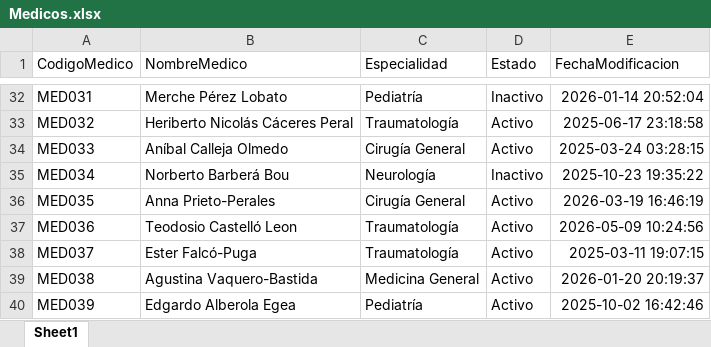
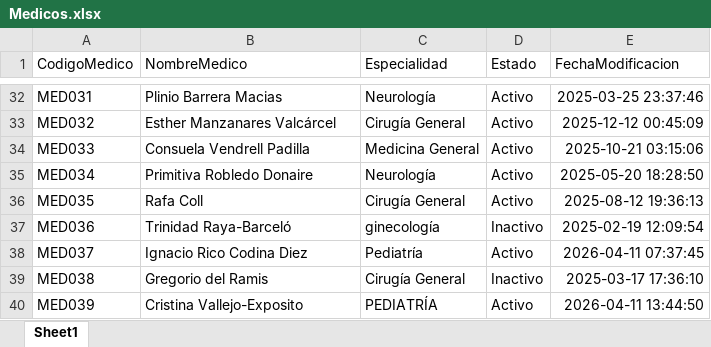
Before and after one commit to Leninprog/BI_Hospital_MediAnalytics, an Excel workbook: data_sources/Medicos.xlsx, sheet Sheet1, drawn as a sheet; only a part is shown, gaps mark what is left out; values as stored, in another font and other column widths than the file's, no borders; the diff covers the shown part only; the diff names each change by its address in the sheet, - before the commit and + after, or states it on an @@ line.

```diff
--- a/data_sources/Medicos.xlsx (sheet Sheet1)
+++ b/data_sources/Medicos.xlsx (sheet Sheet1)
-B32 (NombreMedico): Merche Pérez Lobato
+B32 (NombreMedico): Plinio Barrera Macias
-C32 (Especialidad): Pediatría
+C32 (Especialidad): Neurología
-D32 (Estado): Inactivo
+D32 (Estado): Activo
-E32 (FechaModificacion): 2026-01-14 20:52:04
+E32 (FechaModificacion): 2025-03-25 23:37:46
-B33 (NombreMedico): Heriberto Nicolás Cáceres Peral
+B33 (NombreMedico): Esther Manzanares Valcárcel
-C33 (Especialidad): Traumatología
+C33 (Especialidad): Cirugía General
-E33 (FechaModificacion): 2025-06-17 23:18:58
+E33 (FechaModificacion): 2025-12-12 00:45:09
-B34 (NombreMedico): Aníbal Calleja Olmedo
+B34 (NombreMedico): Consuela Vendrell Padilla
-C34 (Especialidad): Cirugía General
+C34 (Especialidad): Medicina General
-E34 (FechaModificacion): 2025-03-24 03:28:15
+E34 (FechaModificacion): 2025-10-21 03:15:06
-B35 (NombreMedico): Norberto Barberá Bou
+B35 (NombreMedico): Primitiva Robledo Donaire
-D35 (Estado): Inactivo
+D35 (Estado): Activo
-E35 (FechaModificacion): 2025-10-23 19:35:22
+E35 (FechaModificacion): 2025-05-20 18:28:50
-B36 (NombreMedico): Anna Prieto-Perales
+B36 (NombreMedico): Rafa Coll
-E36 (FechaModificacion): 2026-03-19 16:46:19
+E36 (FechaModificacion): 2025-08-12 19:36:13
-B37 (NombreMedico): Teodosio Castelló Leon
+B37 (NombreMedico): Trinidad Raya-Barceló
-C37 (Especialidad): Traumatología
+C37 (Especialidad): ginecología
-D37 (Estado): Activo
+D37 (Estado): Inactivo
-E37 (FechaModificacion): 2026-05-09 10:24:56
+E37 (FechaModificacion): 2025-02-19 12:09:54
-B38 (NombreMedico): Ester Falcó-Puga
+B38 (NombreMedico): Ignacio Rico Codina Diez
-C38 (Especialidad): Traumatología
+C38 (Especialidad): Pediatría
-E38 (FechaModificacion): 2025-03-11 19:07:15
+E38 (FechaModificacion): 2026-04-11 07:37:45
-B39 (NombreMedico): Agustina Vaquero-Bastida
+B39 (NombreMedico): Gregorio del Ramis
-C39 (Especialidad): Medicina General
+C39 (Especialidad): Cirugía General
-D39 (Estado): Activo
+D39 (Estado): Inactivo
-E39 (FechaModificacion): 2026-01-20 20:19:37
+E39 (FechaModificacion): 2025-03-17 17:36:10
-B40 (NombreMedico): Edgardo Alberola Egea
+B40 (NombreMedico): Cristina Vallejo-Exposito
-C40 (Especialidad): Pediatría
+C40 (Especialidad): PEDIATRÍA
-E40 (FechaModificacion): 2025-10-02 16:42:46
+E40 (FechaModificacion): 2026-04-11 13:44:50
```
Also changed, not shown: 135 edited cells elsewhere in this sheet, data_sources/Atenciones.xlsx, data_sources/Diagnosticos.xlsx, 9 other files.
